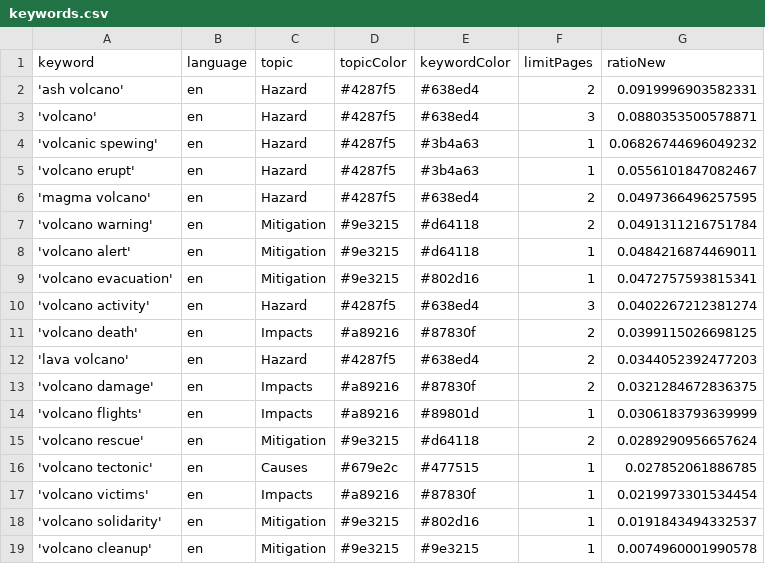
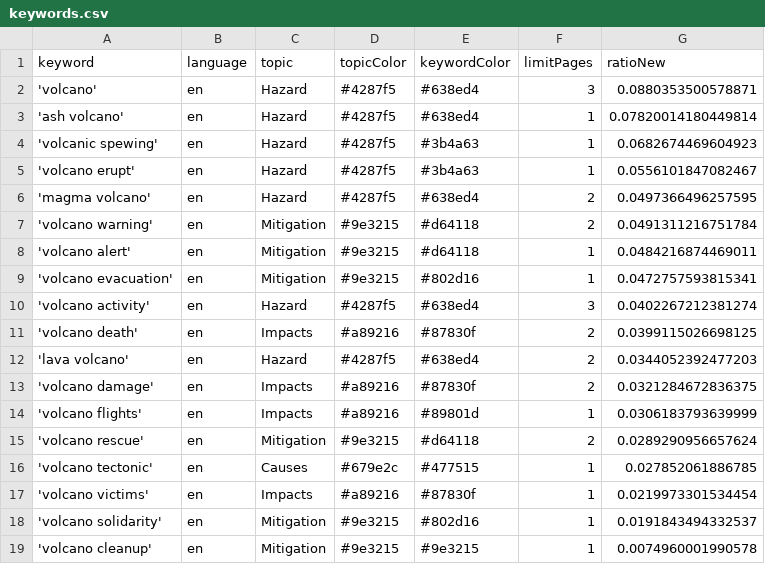
Before and after one commit to paulski99-news/volcanoIsComing, a CSV file: keywords.csv, drawn as a sheet.

Commit message:
Commit from GitHub Actions (harvest:0.0)

```diff
--- a/keywords.csv
+++ b/keywords.csv
@@ -1,5 +1,5 @@
 keyword,language,topic,topicColor,keywordColor,limitPages,ratioNew
-'ash volcano',en,Hazard,#4287f5,#638ed4,2,0.0919996903582331
 'volcano',en,Hazard,#4287f5,#638ed4,3,0.0880353500578871
-'volcanic spewing',en,Hazard,#4287f5,#3b4a63,1,0.06826744696049232
+'ash volcano',en,Hazard,#4287f5,#638ed4,1,0.07820014180449814
+'volcanic spewing',en,Hazard,#4287f5,#3b4a63,1,0.0682674469604923
 'volcano erupt',en,Hazard,#4287f5,#3b4a63,1,0.0556101847082467
```
